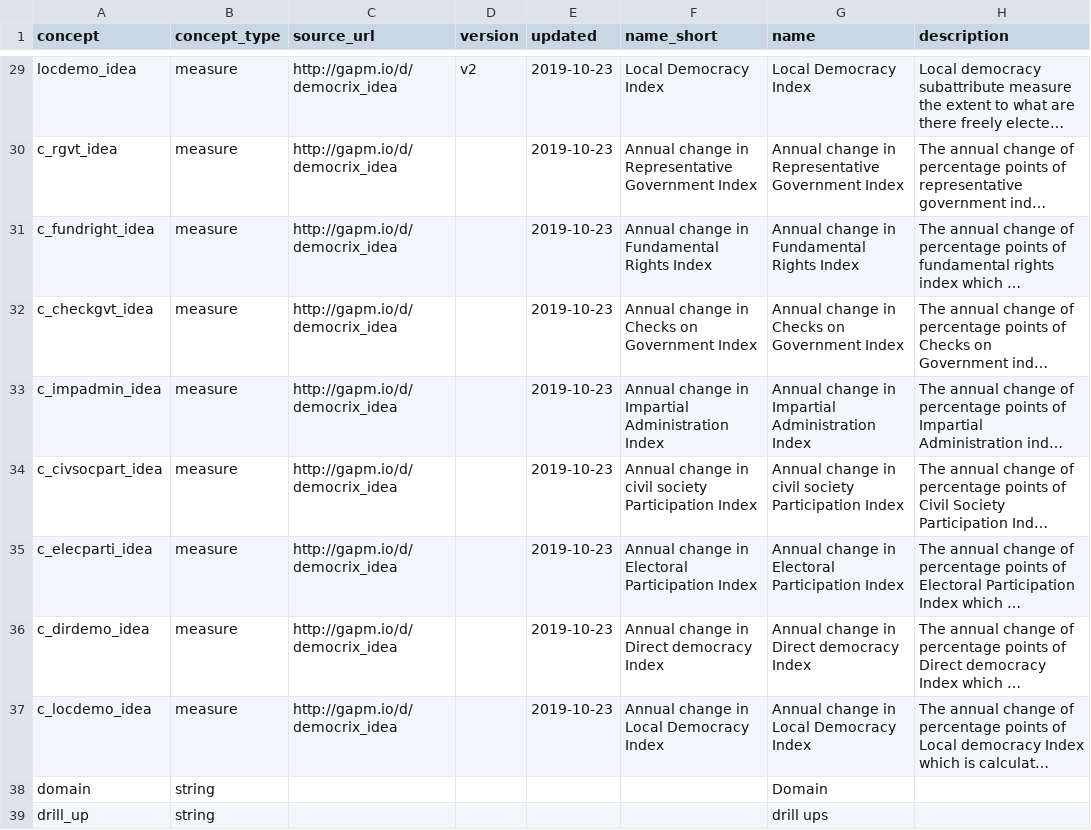
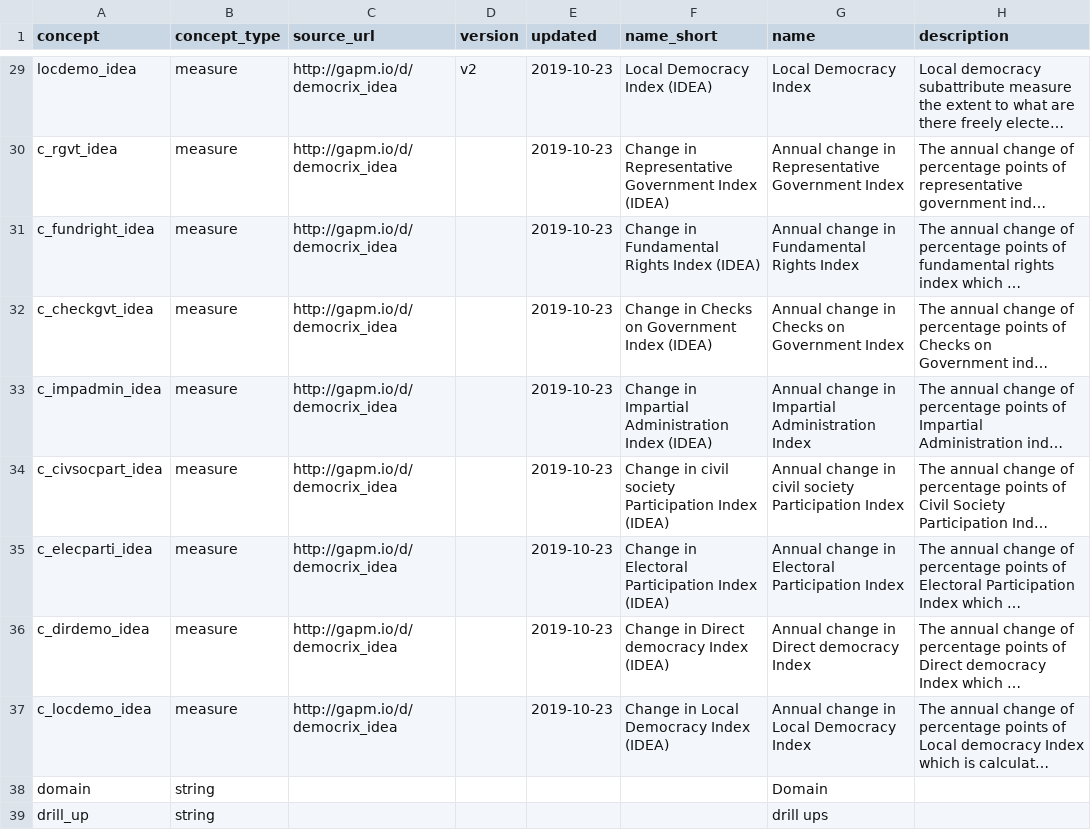
Before and after one commit to lokkilok/ddf--gapminder--democracy, a CSV file: ddf--concepts.csv, drawn as a sheet; only a part is shown, gaps mark what is left out; long unchanged cells end in …; the diff covers the shown part only; the diff names each change by its address in the sheet, - before the commit and + after, or states it on an @@ line.

Commit message:
Fixed the "short" names to be the full indicator name.

```diff
--- a/ddf--concepts.csv
+++ b/ddf--concepts.csv
-F29 (name_short): Local Democracy Index
+F29 (name_short): Local Democracy Index (IDEA)
-F30 (name_short): Annual change in Representative Government Index
+F30 (name_short): Change in Representative Government Index (IDEA)
-F31 (name_short): Annual change in Fundamental Rights Index
+F31 (name_short): Change in Fundamental Rights Index (IDEA)
-F32 (name_short): Annual change in Checks on Government Index
+F32 (name_short): Change in Checks on Government Index (IDEA)
-F33 (name_short): Annual change in Impartial Administration Index
+F33 (name_short): Change in Impartial Administration Index (IDEA)
-F34 (name_short): Annual change in civil society Participation Index
+F34 (name_short): Change in civil society Participation Index (IDEA)
-F35 (name_short): Annual change in Electoral Participation Index
+F35 (name_short): Change in Electoral Participation Index (IDEA)
-F36 (name_short): Annual change in Direct democracy Index
+F36 (name_short): Change in Direct democracy Index (IDEA)
-F37 (name_short): Annual change in Local Democracy Index
+F37 (name_short): Change in Local Democracy Index (IDEA)
```
Also changed, not shown: 27 edited cells elsewhere in this file, 1 other file.
